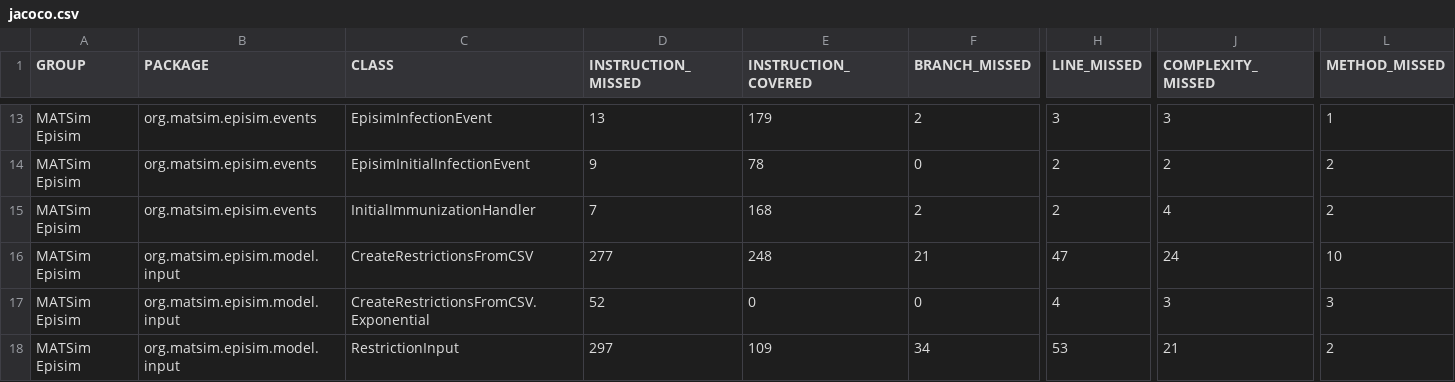
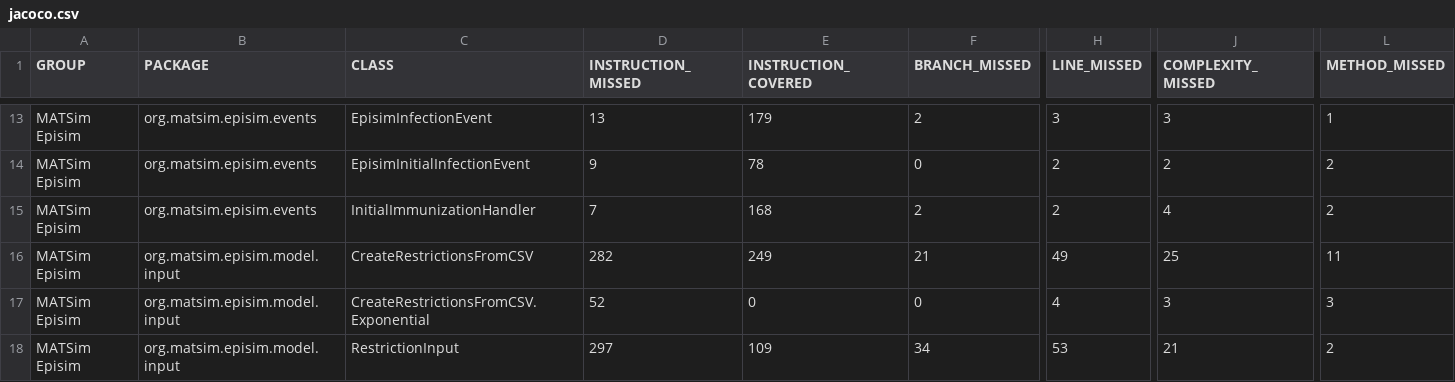
Before and after one commit to matsim-org/matsim-episim-libs, a CSV file: split_repo_into_scenarios_core/jacoco.csv, drawn as a sheet; only a part is shown, gaps mark what is left out; the diff names each change by its address in the sheet, - before the commit and + after, or states it on an @@ line.

```diff
--- a/split_repo_into_scenarios_core/jacoco.csv
+++ b/split_repo_into_scenarios_core/jacoco.csv
-D16 (INSTRUCTION_MISSED): 277
+D16 (INSTRUCTION_MISSED): 282
-E16 (INSTRUCTION_COVERED): 248
+E16 (INSTRUCTION_COVERED): 249
-H16 (LINE_MISSED): 47
+H16 (LINE_MISSED): 49
-J16 (COMPLEXITY_MISSED): 24
+J16 (COMPLEXITY_MISSED): 25
-L16 (METHOD_MISSED): 10
+L16 (METHOD_MISSED): 11
```
Also changed, not shown: 8 other files.
